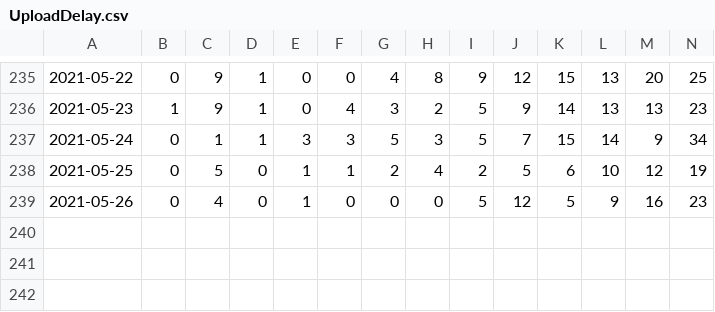
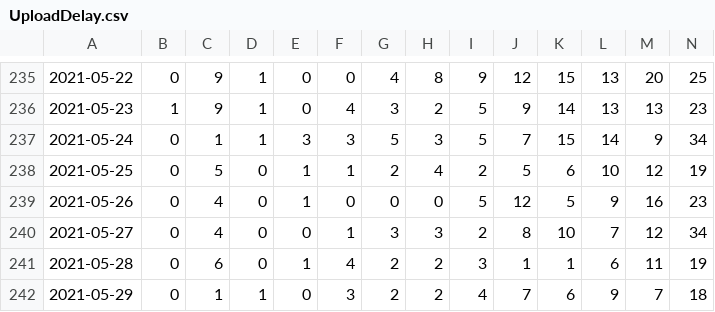
Before and after one commit to uhengart/covid-alert-dashboard, a CSV file: UploadDelay.csv, drawn as a sheet; only a part is shown, gaps mark what is left out; rows hold the shown columns only; the diff names each change by its address in the sheet, - before the commit and + after, or states it on an @@ line.

```diff
--- a/UploadDelay.csv
+++ b/UploadDelay.csv
+row 240: 2021-05-27 | 0 | 4 | 0 | 0 | 1 | 3 | 3 | 2 | 8 | 10 | 7 | 12 | 34
+row 241: 2021-05-28 | 0 | 6 | 0 | 1 | 4 | 2 | 2 | 3 | 1 | 1 | 6 | 11 | 19
+row 242: 2021-05-29 | 0 | 1 | 1 | 0 | 3 | 2 | 2 | 4 | 7 | 6 | 9 | 7 | 18
```
Also changed, not shown: DiagnosisKeysAnalysis.csv, 3 other files.
